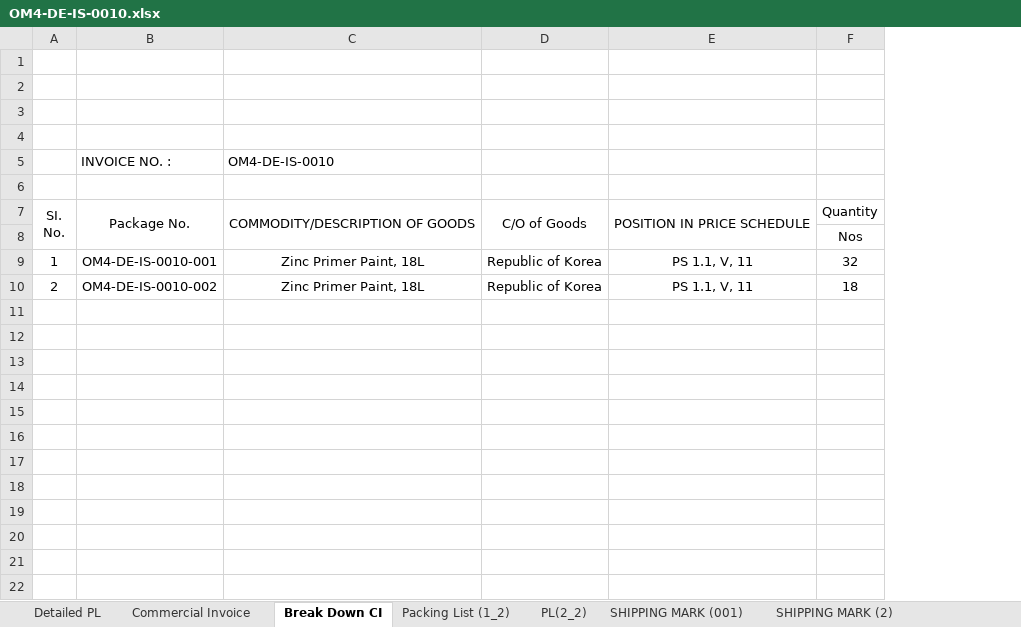
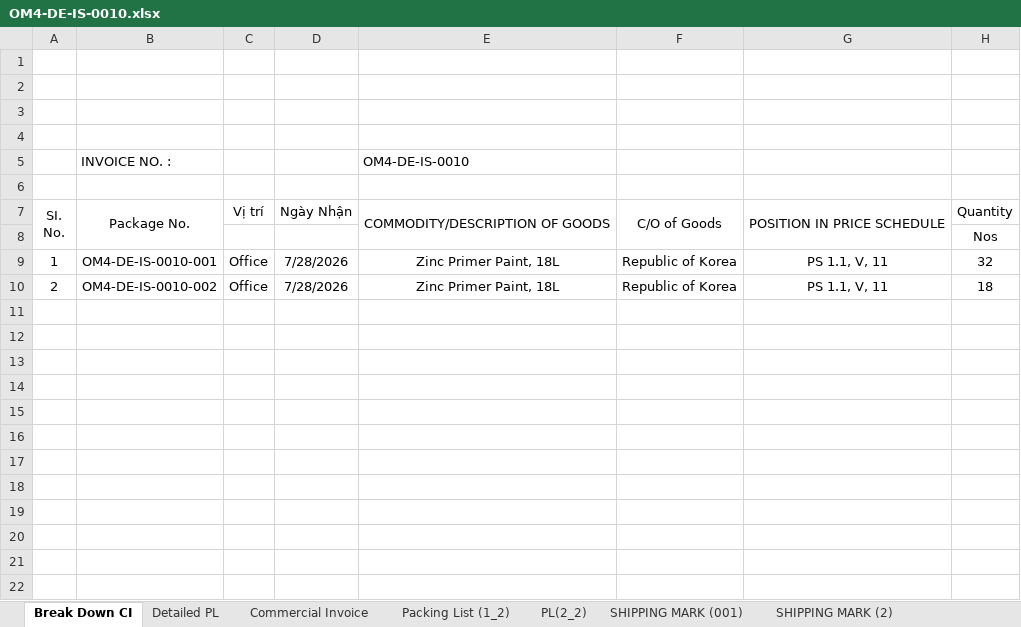
Before and after one commit to quocdaicm/tra-cuu-kien-hang, an Excel workbook: du-lieu/OM4-DE-IS-0010.xlsx, sheet Break Down CI, drawn as a sheet; only a part is shown; values as stored, in another font and other column widths than the file's, no borders; charts and pictures not drawn; the diff names each change by its address in the sheet, - before the commit and + after, or states it on an @@ line.

Commit message:
Cập nhật file OM4-DE-IS-0010.xlsx qua web

```diff
--- a/du-lieu/OM4-DE-IS-0010.xlsx (sheet Break Down CI)
+++ b/du-lieu/OM4-DE-IS-0010.xlsx (sheet Break Down CI)
@@ sheet tab order changed: Break Down CI | Detailed PL | Commercial Invoice | Packing List (1_2) | PL(2_2) | SHIPPING MARK (001) | SHIPPING MARK (2) @@
+column C, rows 7-10: Vị trí |  | Office | Office
+column D, rows 7-10: Ngày Nhận |  | 7/28/2026 | 7/28/2026
```
Also changed, not shown: formulas that keep their value, charts or pictures.
